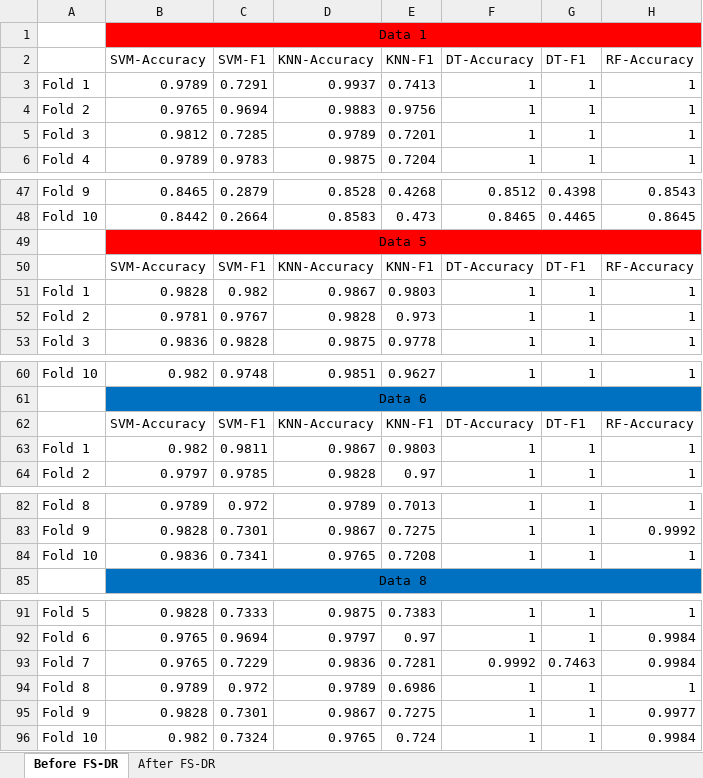
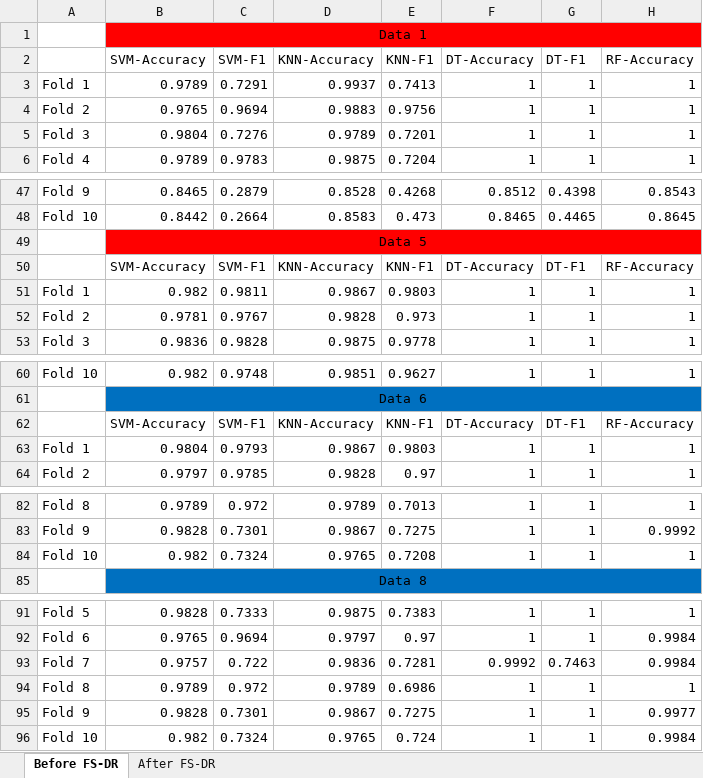
Before and after one commit to sharozraees802/-Linear_Discriminant_Analysis-, an Excel workbook: Results_BEFORE_filled.xlsx, sheet Before FS-DR, drawn as a sheet; only a part is shown, gaps mark what is left out; values as stored, in another font and other column widths than the file's, no borders; the diff covers the shown part only; the diff names each change by its address in the sheet, - before the commit and + after, or states it on an @@ line.

```diff
--- a/Results_BEFORE_filled.xlsx (sheet Before FS-DR)
+++ b/Results_BEFORE_filled.xlsx (sheet Before FS-DR)
-B5 (SVM-Accuracy): 0.9812
+B5 (SVM-Accuracy): 0.9804
-C5 (SVM-F1): 0.7285
+C5 (SVM-F1): 0.7276
-B51 (SVM-Accuracy): 0.9828
+B51 (SVM-Accuracy): 0.982
-C51 (SVM-F1): 0.982
+C51 (SVM-F1): 0.9811
-B63 (SVM-Accuracy): 0.982
+B63 (SVM-Accuracy): 0.9804
-C63 (SVM-F1): 0.9811
+C63 (SVM-F1): 0.9793
-B84 (SVM-Accuracy): 0.9836
+B84 (SVM-Accuracy): 0.982
-C84 (SVM-F1): 0.7341
+C84 (SVM-F1): 0.7324
-B93 (SVM-Accuracy): 0.9765
+B93 (SVM-Accuracy): 0.9757
-C93 (SVM-F1): 0.7229
+C93 (SVM-F1): 0.722
```
Also changed, not shown: 20 added rows and 20 removed rows elsewhere in this sheet, 4 other files.
